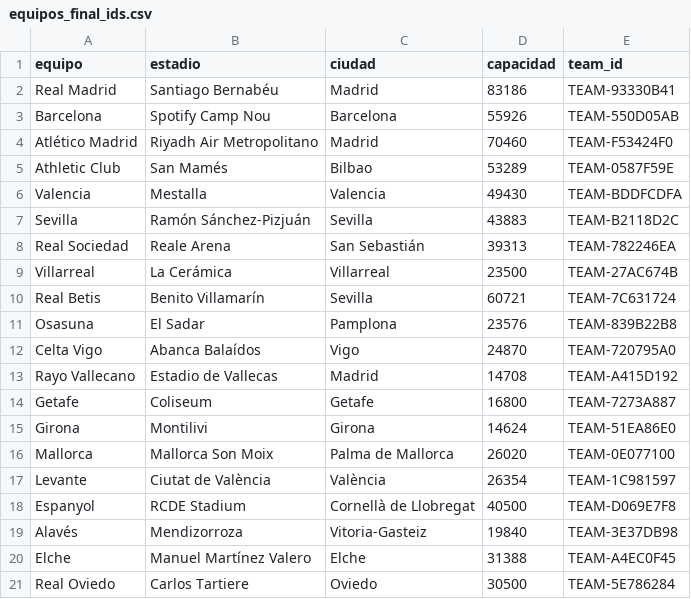
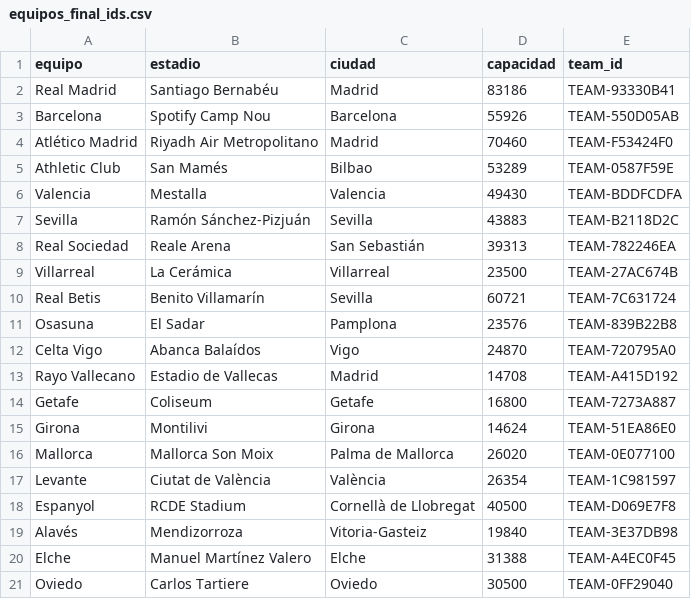
Before and after one commit to RubenDAW-dev/ScrapeoDeDatos, a CSV file: equipos_final_ids.csv, drawn as a sheet.

```diff
--- a/equipos_final_ids.csv
+++ b/equipos_final_ids.csv
@@ -20,2 +20,2 @@ Alavés,Mendizorroza,Vitoria-Gasteiz,19840,TEAM-3E37DB98
 Elche,Manuel Martínez Valero,Elche,31388,TEAM-A4EC0F45
-Real Oviedo,Carlos Tartiere,Oviedo,30500,TEAM-5E786284
+Oviedo,Carlos Tartiere,Oviedo,30500,TEAM-0FF29040
```
Also changed, not shown: PARTIDOS_FINAL.CSV, TEAM_STATS_FINAL.CSV, 6 other files.
